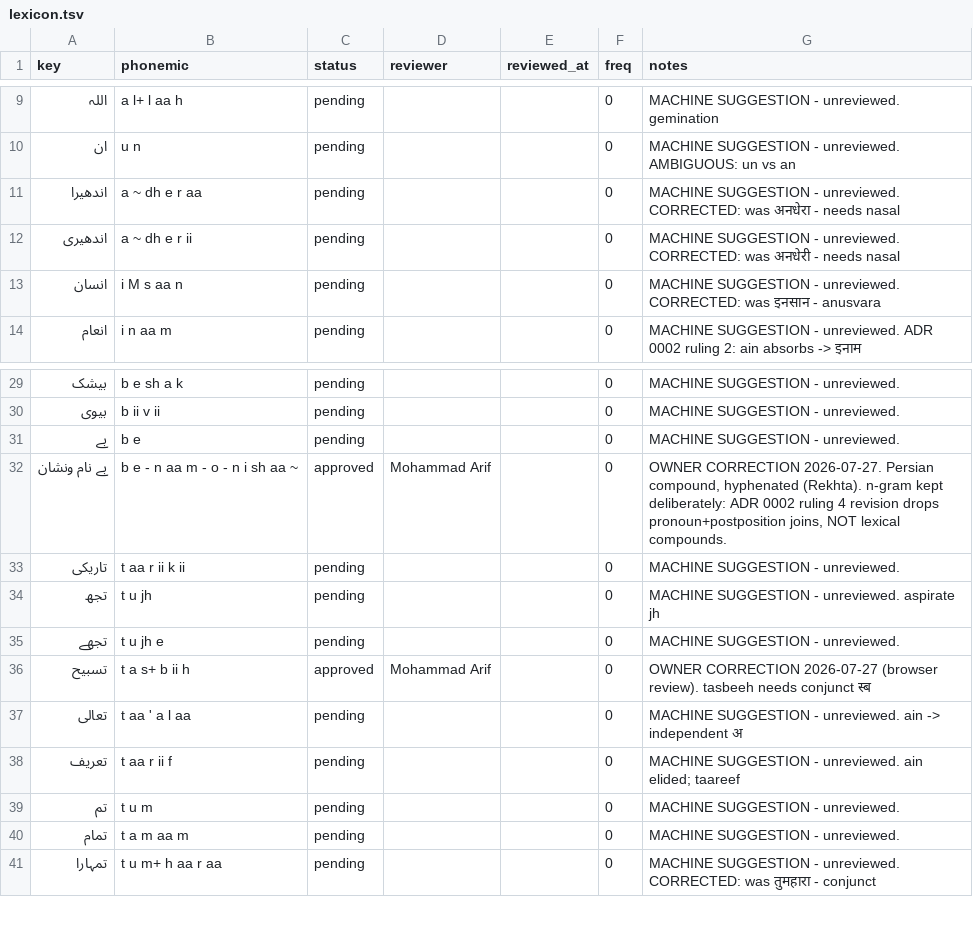
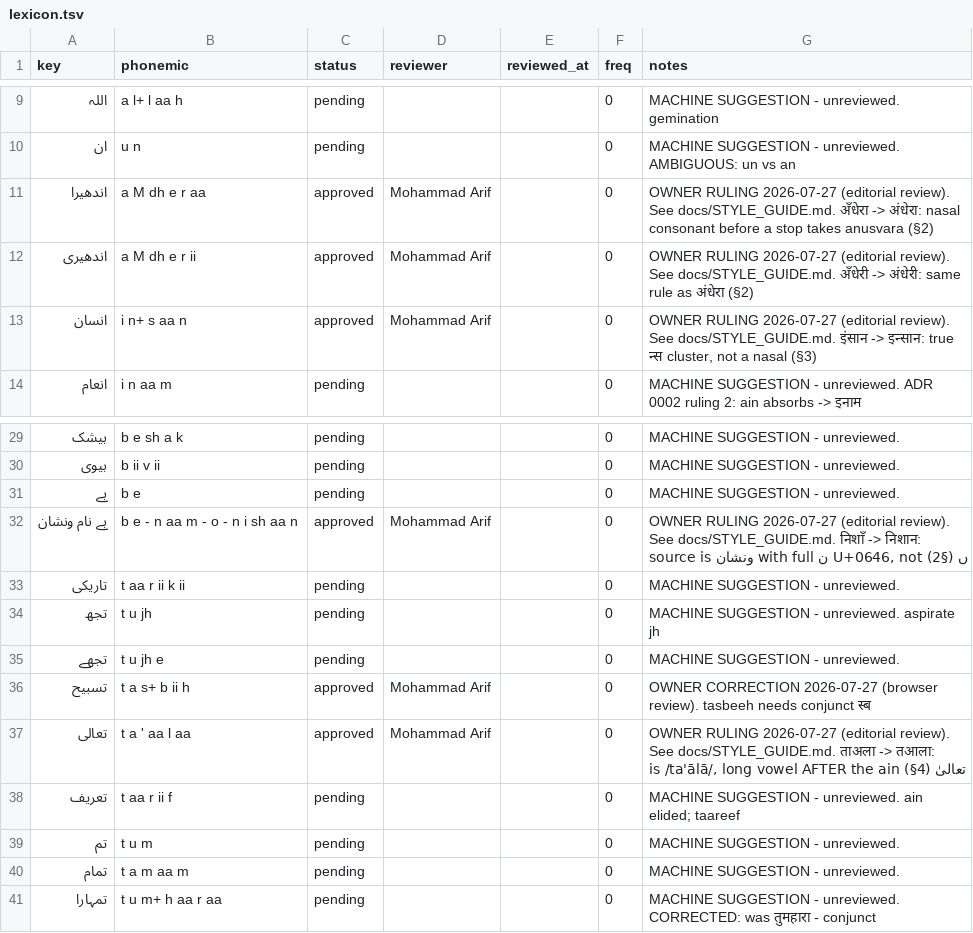
Before and after one commit to mdarif/alquran-roman-urdu, a TSV file: data/lexicon/lexicon.tsv, drawn as a sheet; only a part is shown, gaps mark what is left out.

```diff
--- a/data/lexicon/lexicon.tsv
+++ b/data/lexicon/lexicon.tsv
@@ -10,5 +10,5 @@ key	phonemic	status	reviewer	reviewed_at	freq	notes
 ان	u n	pending			0	MACHINE SUGGESTION - unreviewed. AMBIGUOUS: un vs an
-اندھیرا	a ~ dh e r aa	pending			0	MACHINE SUGGESTION - unreviewed. CORRECTED: was अनधेरा - needs nasal
-اندھیری	a ~ dh e r ii	pending			0	MACHINE SUGGESTION - unreviewed. CORRECTED: was अनधेरी - needs nasal
-انسان	i M s aa n	pending			0	MACHINE SUGGESTION - unreviewed. CORRECTED: was इनसान - anusvara
+اندھیرا	a M dh e r aa	approved	Mohammad Arif		0	OWNER RULING 2026-07-27 (editorial review). See docs/STYLE_GUIDE.md. अँधेरा -> अंधेरा: nasal consonant before a stop takes anusvara (§2)
+اندھیری	a M dh e r ii	approved	Mohammad Arif		0	OWNER RULING 2026-07-27 (editorial review). See docs/STYLE_GUIDE.md. अँधेरी -> अंधेरी: same rule as अंधेरा (§2)
+انسان	i n+ s aa n	approved	Mohammad Arif		0	OWNER RULING 2026-07-27 (editorial review). See docs/STYLE_GUIDE.md. इंसान -> इन्सान: true न्स cluster, not a nasal (§3)
 انعام	i n aa m	pending			0	MACHINE SUGGESTION - unreviewed. ADR 0002 ruling 2: ain absorbs -> इनाम
@@ -31,3 +31,3 @@ key	phonemic	status	reviewer	reviewed_at	freq	notes
 بے	b e	pending			0	MACHINE SUGGESTION - unreviewed.
-بے نام ونشان	b e - n aa m - o - n i sh aa ~	approved	Mohammad Arif		0	OWNER CORRECTION 2026-07-27. Persian compound, hyphenated (Rekhta). n-gram kept deliberately: ADR 0002 ruling 4 revision drops pronoun+postposition joins, NOT lexical compounds.
+بے نام ونشان	b e - n aa m - o - n i sh aa n	approved	Mohammad Arif		0	OWNER RULING 2026-07-27 (editorial review). See docs/STYLE_GUIDE.md. निशाँ -> निशान: source is ونشان with full ن U+0646, not ں (§2)
 تاریکی	t aa r ii k ii	pending			0	MACHINE SUGGESTION - unreviewed.
@@ -36,3 +36,3 @@ key	phonemic	status	reviewer	reviewed_at	freq	notes
 تسبیح	t a s+ b ii h	approved	Mohammad Arif		0	OWNER CORRECTION 2026-07-27 (browser review). tasbeeh needs conjunct स्ब
-تعالی	t aa ' a l aa	pending			0	MACHINE SUGGESTION - unreviewed. ain -> independent अ
+تعالی	t a ' aa l aa	approved	Mohammad Arif		0	OWNER RULING 2026-07-27 (editorial review). See docs/STYLE_GUIDE.md. ताअला -> तआला: تعالیٰ is /ta'ālā/, long vowel AFTER the ain (§4)
 تعریف	t aa r ii f	pending			0	MACHINE SUGGESTION - unreviewed. ain elided; taareef
```
Also changed, not shown: 1 other file.
